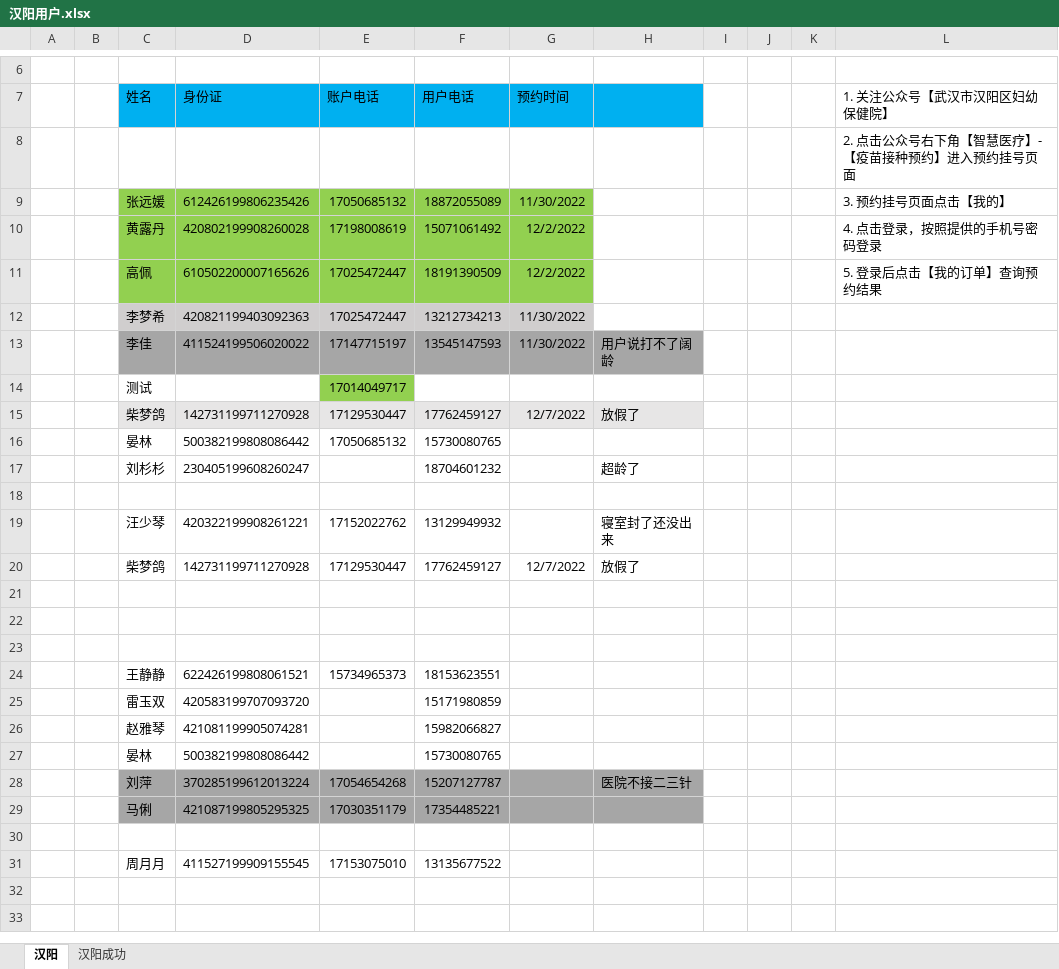
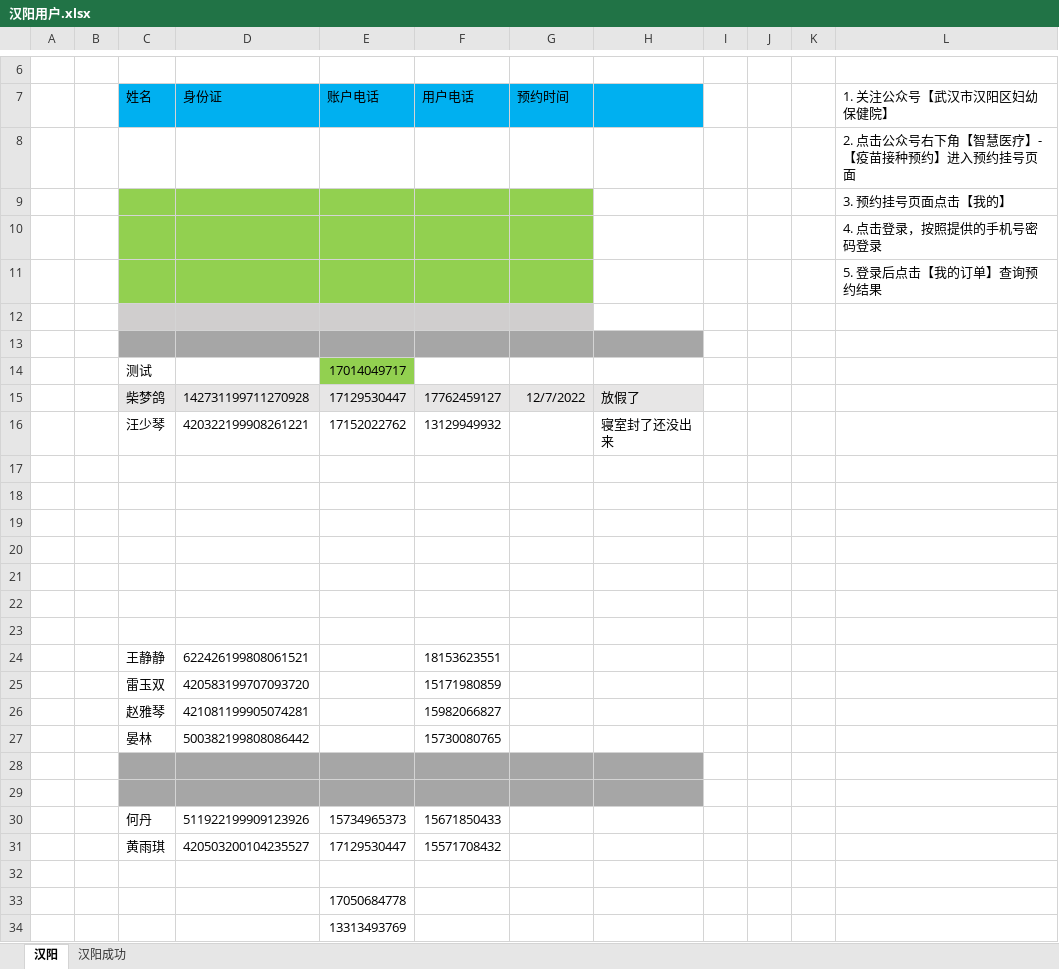
Before and after one commit to perfect2645/DotnetMiao, an Excel workbook: miaoTemp/武汉/楚天/汉阳用户.xlsx, sheet 汉阳, drawn as a sheet; only a part is shown, gaps mark what is left out; values as stored, in another font and other column widths than the file's, no borders; removed rows and columns are numbered as before the commit, all else as after; the diff names each change by its address in the sheet, - before the commit and + after, or states it on an @@ line.

```diff
--- a/miaoTemp/武汉/楚天/汉阳用户.xlsx (sheet 汉阳)
+++ b/miaoTemp/武汉/楚天/汉阳用户.xlsx (sheet 汉阳)
-row 9:  |  | 张远媛 | 612426199806235426 | 17050685132 | 18872055089 | 11/30/2022 |  |  |  |  | 3. 预约挂号页面点击【我的】
-row 10:  |  | 黄露丹 | 420802199908260028 | 17198008619 | 15071061492 | 12/2/2022 |  |  |  |  | 4. 点击登录，按照提供的手机号密码登录
-row 11:  |  | 高佩 | 610502200007165626 | 17025472447 | 18191390509 | 12/2/2022 |  |  |  |  | 5. 登录后点击【我的订单】查询预约结果
+row 9:  |  |  |  |  |  |  |  |  |  |  | 3. 预约挂号页面点击【我的】
+row 10:  |  |  |  |  |  |  |  |  |  |  | 4. 点击登录，按照提供的手机号密码登录
+row 11:  |  |  |  |  |  |  |  |  |  |  | 5. 登录后点击【我的订单】查询预约结果
-row 12:  |  | 李梦希 | 420821199403092363 | 17025472447 | 13212734213 | 11/30/2022
+row 12: (empty)
-row 13:  |  | 李佳 | 411524199506020022 | 17147715197 | 13545147593 | 11/30/2022 | 用户说打不了阔龄
+row 13: (empty)
-row 16:  |  | 晏林 | 500382199808086442 | 17050685132 | 15730080765
-row 17:  |  | 刘杉杉 | 230405199608260247 |  | 18704601232 |  | 超龄了
-row 18: (empty)
-row 20:  |  | 柴梦鸽 | 142731199711270928 | 17129530447 | 17762459127 | 12/7/2022 | 放假了
+row 20: (empty)
+row 21: (empty)
+row 22: (empty)
+row 23: (empty)
-E24 (账户电话): 15734965373
+E24 (账户电话): (empty)
-row 28:  |  | 刘萍 | 370285199612013224 | 17054654268 | 15207127787 |  | 医院不接二三针
-row 29:  |  | 马俐 | 421087199805295325 | 17030351179 | 17354485221
-C28:H29 fill: none
+C28:H29 fill: #A6A6A6
-row 29:  |  | 周月月 | 411527199909155545 | 17153075010 | 13135677522
+row 29: (empty)
+row 30:  |  | 何丹 | 511922199909123926 | 15734965373 | 15671850433
+row 31:  |  | 黄雨琪 | 420503200104235527 | 17129530447 | 15571708432
+row 32: (empty)
+row 33:  |  |  |  | 17050684778
+row 34:  |  |  |  | 13313493769
```
Also changed, not shown: sheet 汉阳成功, 2 other files.
